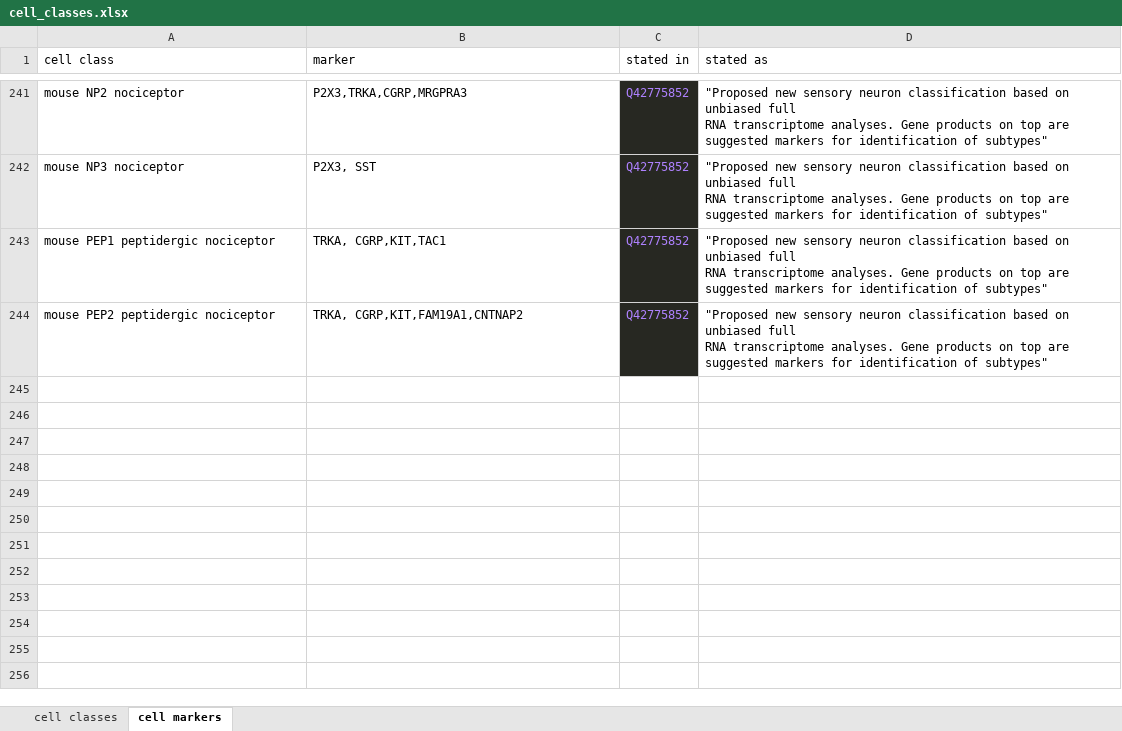
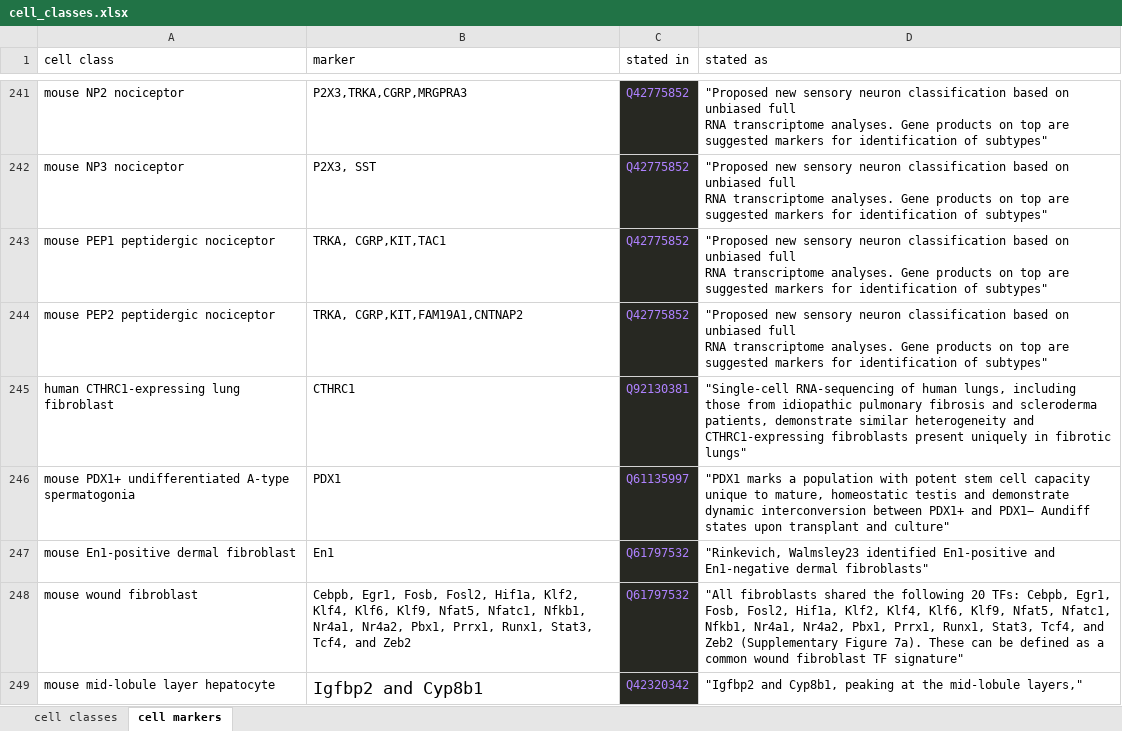
Before and after one commit to lubianat/wikidata_cell_curation, an Excel workbook: data/cell_classes.xlsx, sheet cell markers, drawn as a sheet; only a part is shown, gaps mark what is left out; values as stored, in another font and other column widths than the file's, no borders; charts and pictures not drawn; the diff names each change by its address in the sheet, - before the commit and + after, or states it on an @@ line.

```diff
--- a/data/cell_classes.xlsx (sheet cell markers)
+++ b/data/cell_classes.xlsx (sheet cell markers)
+row 245: human CTHRC1-expressing lung fibroblast | CTHRC1 | Q92130381 | "Single-cell RNA-sequencing of human lungs, including those from idiopathic pulmonary fibrosis and scleroderma patients, demonstrate similar heterogeneity and CTHRC1-expressing fibroblasts present uniquely in fibrotic lungs"
+row 246: mouse PDX1+ undifferentiated A-type spermatogonia | PDX1 | Q61135997 | "PDX1 marks a population with potent stem cell capacity unique to mature, homeostatic testis and demonstrate dynamic interconversion between PDX1+ and PDX1− Aundiff states upon transplant and culture"
+row 247: mouse En1-positive dermal fibroblast | En1 | Q61797532 | "Rinkevich, Walmsley23 identified En1-positive and En1-negative dermal fibroblasts"
+row 248: mouse wound fibroblast | Cebpb, Egr1, Fosb, Fosl2, Hif1a, Klf2, Klf4, Klf6, Klf9, Nfat5, Nfatc1, Nfkb1, Nr4a1, Nr4a2, Pbx1, Prrx1, Runx1, Stat3, Tcf4, and Zeb2 | Q61797532 | "All fibroblasts shared the following 20 TFs: Cebpb, Egr1, Fosb, Fosl2, Hif1a, Klf2, Klf4, Klf6, Klf9, Nfat5, Nfatc1, Nfkb1, Nr4a1, Nr4a2, Pbx1, Prrx1, Runx1, Stat3, Tcf4, and Zeb2 (Supplementary Figure 7a). These can be defined as a common wound fibroblast TF signature"
+row 249: mouse mid-lobule layer hepatocyte | Igfbp2 and Cyp8b1 | Q42320342 | "Igfbp2 and Cyp8b1, peaking at the mid-lobule layers,"
```
Also changed, not shown: sheet cell classes, 4 other files.
